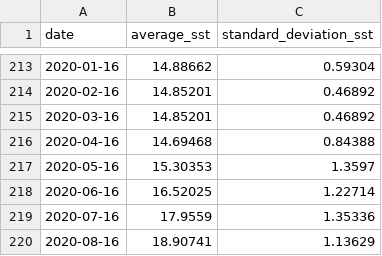
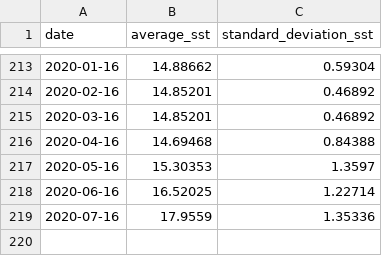
Before and after one commit to noaa-onms/cinms, a CSV file: data/oceano/avg-sst_cinms.csv, drawn as a sheet; only a part is shown, gaps mark what is left out.

Commit message:
rm `2020-08-16,18.90741,1.13629` to test

```diff
--- a/data/oceano/avg-sst_cinms.csv
+++ b/data/oceano/avg-sst_cinms.csv
@@ -219,2 +219 @@ date,average_sst,standard_deviation_sst
 2020-07-16,17.9559,1.35336
-2020-08-16,18.90741,1.13629
```
